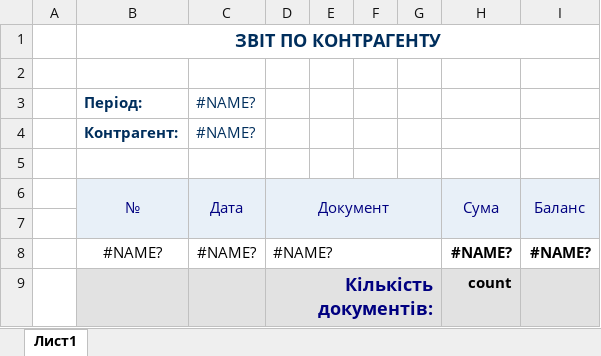
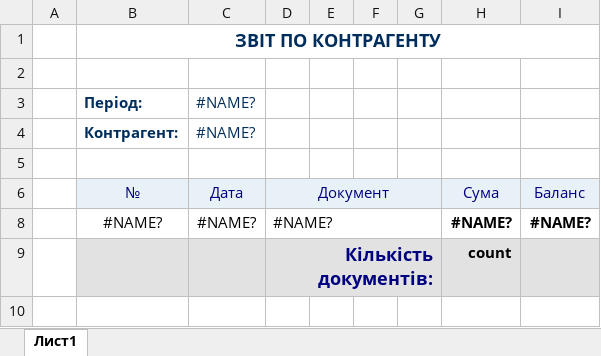
Before and after one commit to sp75/SP-Sklad, an Excel workbook: SP_Sklad/TempLate/KABalance.xlsx, sheet Лист1, drawn as a sheet; values as stored, in another font and other column widths than the file's, no borders; the diff names each change by its address in the sheet, - before the commit and + after, or states it on an @@ line.

```diff
--- a/SP_Sklad/TempLate/KABalance.xlsx (sheet Лист1)
+++ b/SP_Sklad/TempLate/KABalance.xlsx (sheet Лист1)
-B6:B7 merged
-C6:C7 merged
-H6:H7 merged
-I6:I7 merged
-row 7: (empty)
```
Also changed, not shown: hidden cells, SP_Sklad/TempLate/ReestrDocs.xlsx, 58 other files.
